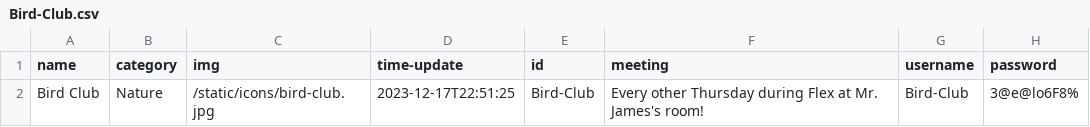
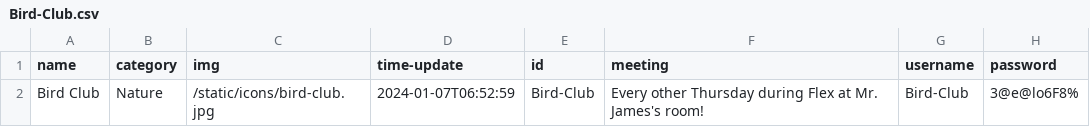
Before and after one commit to AV-01/RHS-Club-Site, a CSV file: static/data/Bird-Club/Bird-Club.csv, drawn as a sheet.

```diff
--- a/static/data/Bird-Club/Bird-Club.csv
+++ b/static/data/Bird-Club/Bird-Club.csv
@@ -1,2 +1,2 @@
 name,category,img,time-update,id,meeting,username,password
-Bird Club,Nature,/static/icons/bird-club.jpg,2023-12-17T22:51:25,Bird-Club,Every other Thursday during Flex at Mr. James's room!,Bird-Club,3@e@lo6F8%
+Bird Club,Nature,/static/icons/bird-club.jpg,2024-01-07T06:52:59,Bird-Club,Every other Thursday during Flex at Mr. James's room!,Bird-Club,3@e@lo6F8%
```
Also changed, not shown: static/data/club-data.csv, 4 other files.
